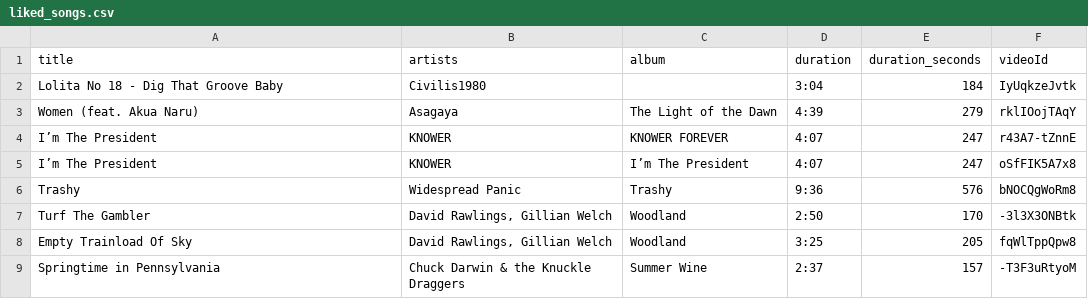
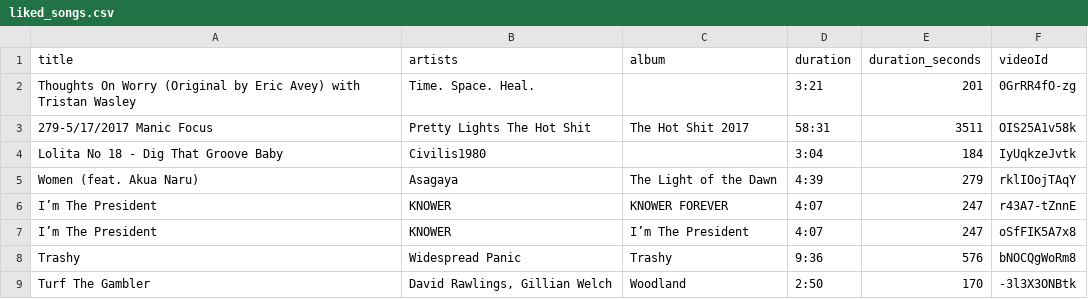
Before and after one commit to jwenerd/ytm-dl, a CSV file: output/liked_songs.csv, drawn as a sheet; only a part is shown; the shorter side is filled out with more unchanged rows.

```diff
--- a/output/liked_songs.csv
+++ b/output/liked_songs.csv
@@ -1,2 +1,4 @@
 title,artists,album,duration,duration_seconds,videoId
+Thoughts On Worry (Original by Eric Avey) with Tristan Wasley,Time. Space. Heal.,,3:21,201,0GrRR4fO-zg
+279-5/17/2017 Manic Focus,Pretty Lights The Hot Shit,The Hot Shit 2017,58:31,3511,OIS25A1v58k
 Lolita No 18 - Dig That Groove Baby,Civilis1980,,3:04,184,IyUqkzeJvtk
```
Also changed, not shown: 4 other files.
